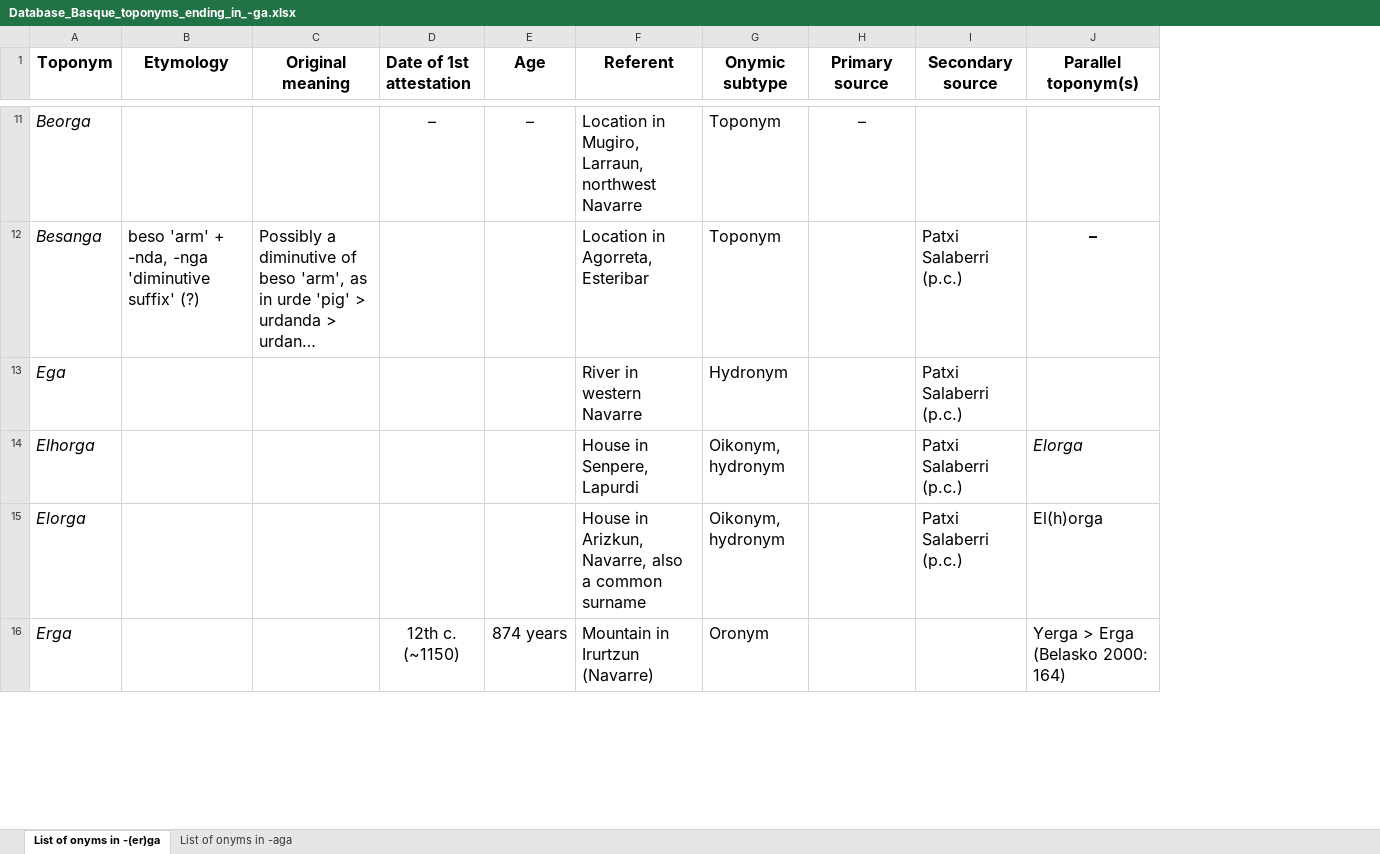
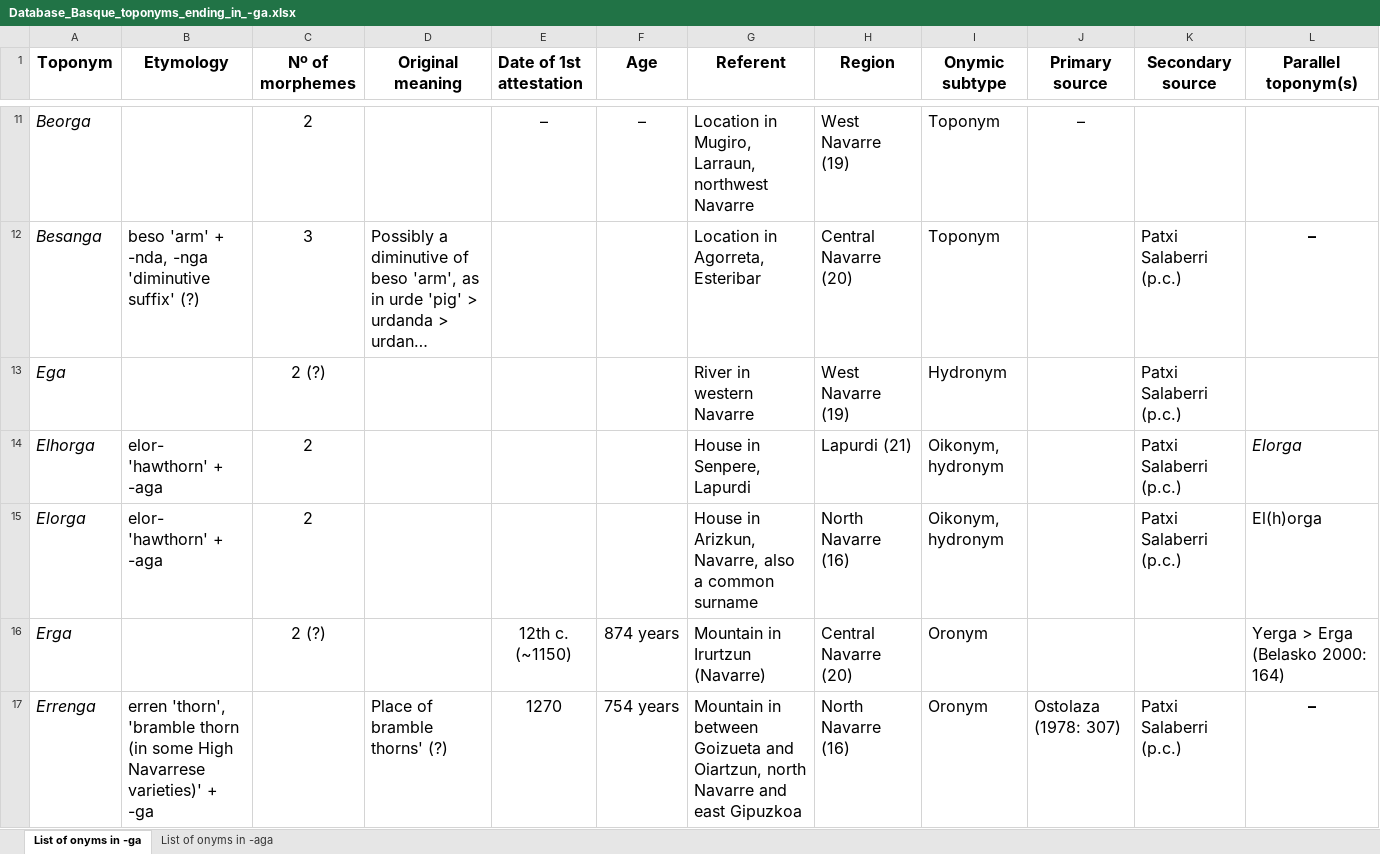
Before and after one commit to IkerSalaberri/Basque-onyms-ending-in--ga, an Excel workbook: Database_Basque_toponyms_ending_in_-ga.xlsx, sheet List of onyms in -ga, drawn as a sheet; only a part is shown, gaps mark what is left out; long unchanged cells end in …; values as stored, in another font and other column widths than the file's, no borders; the diff covers the shown part only; the diff names each change by its address in the sheet, - before the commit and + after, or states it on an @@ line.

```diff
--- a/Database_Basque_toponyms_ending_in_-ga.xlsx (sheet List of onyms in -ga)
+++ b/Database_Basque_toponyms_ending_in_-ga.xlsx (sheet List of onyms in -ga)
-sheet tab: List of onyms in -(er)ga
+sheet tab: List of onyms in -ga
+column C (Nº of morphemes), rows 11-16: 2 | 3 | 2 (?) | 2 | 2 | 2 (?)
+column H (Region), rows 11-16: West Navarre (19) | Central Navarre (20) | West Navarre (19) | Lapurdi (21) | North Navarre (16) | Central Navarre (20)
-B14:B15 (Etymology): (empty)
+B14:B15 (Etymology): elor- 'hawthorn' + -aga
+row 17: Errenga | erren 'thorn', 'bramble thorn (in some High Navarrese varieties)' + -ga |  | Place of bramble thorns' (?) | 1270 | 754 years | Mountain in between Goizueta and Oiartzun, north Navarre and east Gipuzkoa | North Navarre (16) | Oronym | Ostolaza (1978: 307) | Patxi Salaberri (p.c.) | –
```
Also changed, not shown: 1 added row and 13 edited cells elsewhere in this sheet, sheet List of onyms in -aga.
